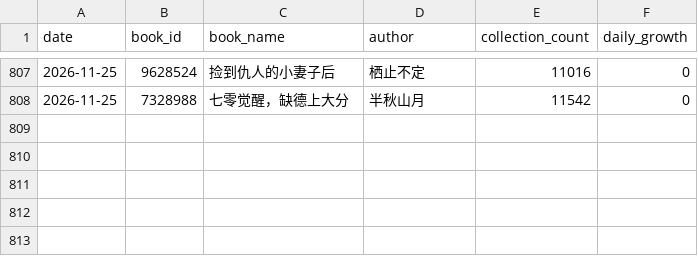
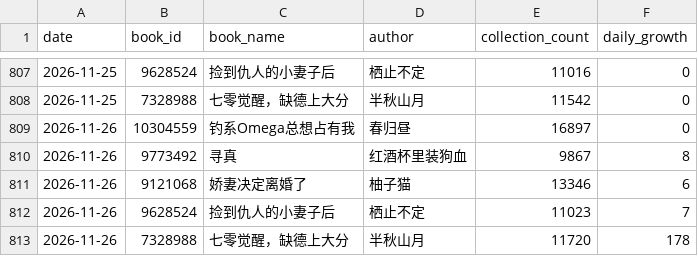
Before and after one commit to Rita1128/jjwxc-monitor, a CSV file: data/records.csv, drawn as a sheet; only a part is shown, gaps mark what is left out; the diff names each change by its address in the sheet, - before the commit and + after, or states it on an @@ line.

```diff
--- a/data/records.csv
+++ b/data/records.csv
+row 809: 2026-11-26 | 10304559 | 钓系Omega总想占有我 | 春归昼 | 16897 | 0
+row 810: 2026-11-26 | 9773492 | 寻真 | 红酒杯里装狗血 | 9867 | 8
+row 811: 2026-11-26 | 9121068 | 娇妻决定离婚了 | 柚子猫 | 13346 | 6
+row 812: 2026-11-26 | 9628524 | 捡到仇人的小妻子后 | 栖止不定 | 11023 | 7
+row 813: 2026-11-26 | 7328988 | 七零觉醒，缺德上大分 | 半秋山月 | 11720 | 178
```
